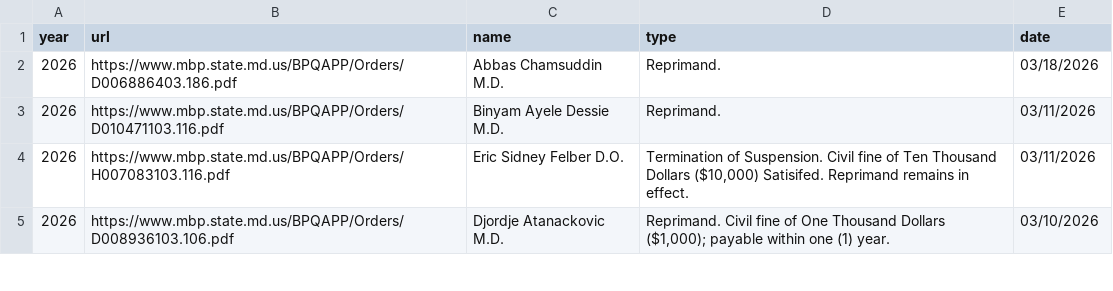
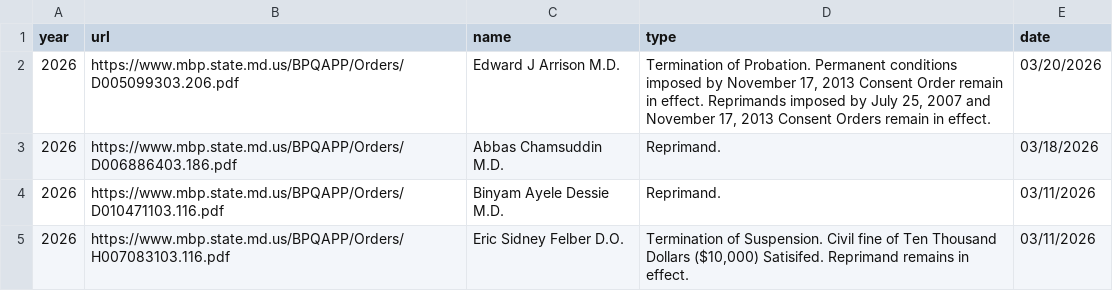
Before and after one commit to catelizabethmurphy/first-web-scraper-umd, a CSV file: scrapers/physicians/alerts.csv, drawn as a sheet; only a part is shown; the shorter side is filled out with more unchanged rows; the diff names each change by its address in the sheet, - before the commit and + after, or states it on an @@ line.

```diff
--- a/scrapers/physicians/alerts.csv
+++ b/scrapers/physicians/alerts.csv
+row 2: 2026 | https://www.mbp.state.md.us/BPQAPP/Orders/D005099303.206.pdf | Edward J Arrison M.D. | Termination of Probation. Permanent conditions imposed by November 17, 2013 Consent Order remain in effect. Reprimands imposed by July 25, 2007 and November 17, 2013 Consent Orders remain in effect. | 03/20/2026
```
